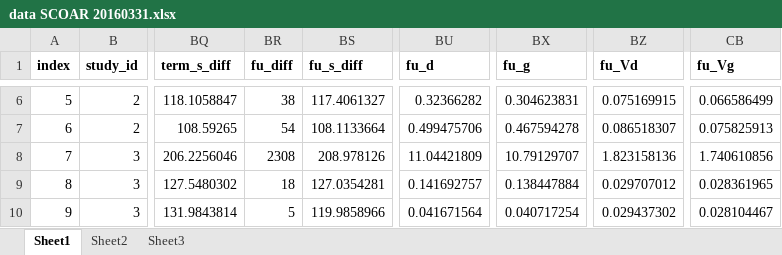
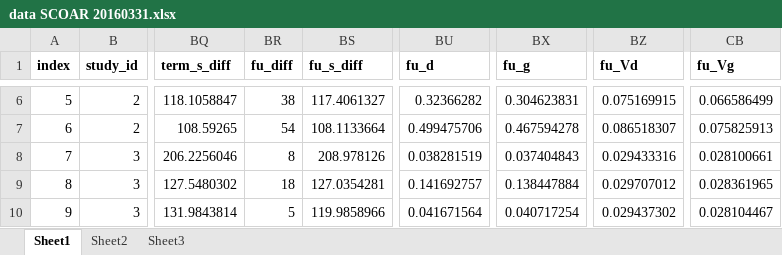
Before and after one commit to keithlohse/SCOAR, an Excel workbook: data SCOAR 20160331.xlsx, sheet Sheet1, drawn as a sheet; only a part is shown, gaps mark what is left out; values as stored, in another font and other column widths than the file's, no borders; the diff names each change by its address in the sheet, - before the commit and + after, or states it on an @@ line.

Commit message:
Fixing the outlier in Ada et al 2013.
The follow-up size (row 7) was found to be an outlier due to an error in
data entery (g > 10). We have referred to the original manuscript and
corrected this error.

```diff
--- a/data SCOAR 20160331.xlsx (sheet Sheet1)
+++ b/data SCOAR 20160331.xlsx (sheet Sheet1)
-BR8 (fu_diff): 2308
+BR8 (fu_diff): 8
-BU8 (fu_d): 11.04421809
+BU8 (fu_d): 0.038281519
-BX8 (fu_g): 10.79129707
+BX8 (fu_g): 0.037404843
-BZ8 (fu_Vd): 1.823158136
+BZ8 (fu_Vd): 0.029433316
-CB8 (fu_Vg): 1.740610856
+CB8 (fu_Vg): 0.028100661
```
Also changed, not shown: 1 other file.
